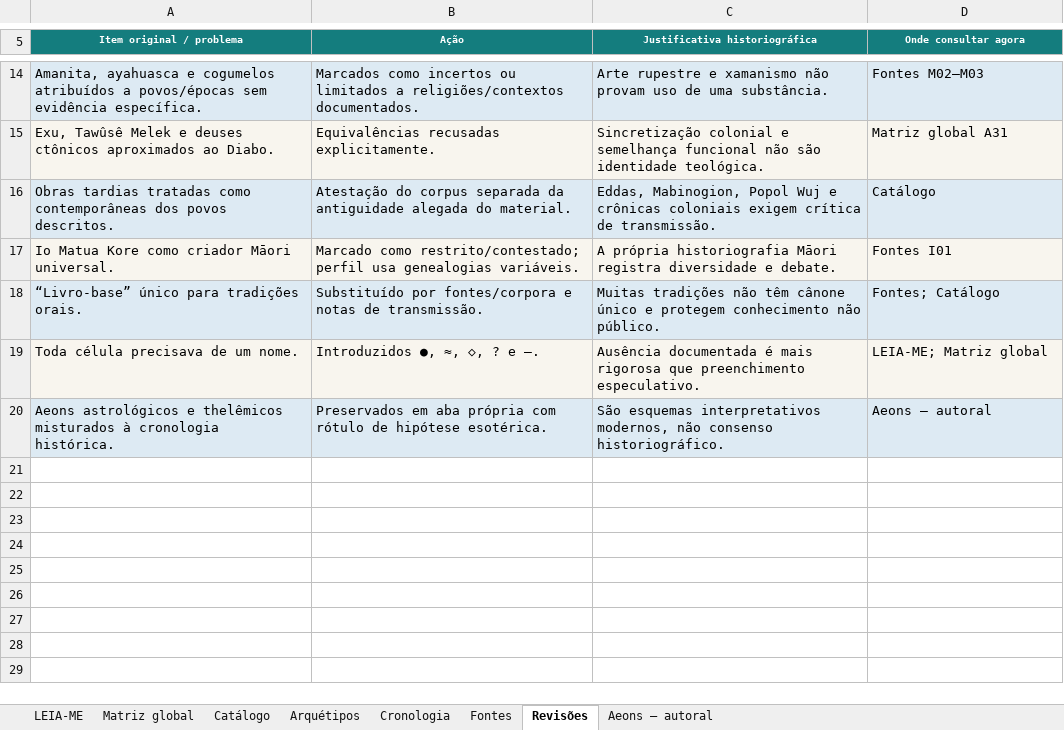
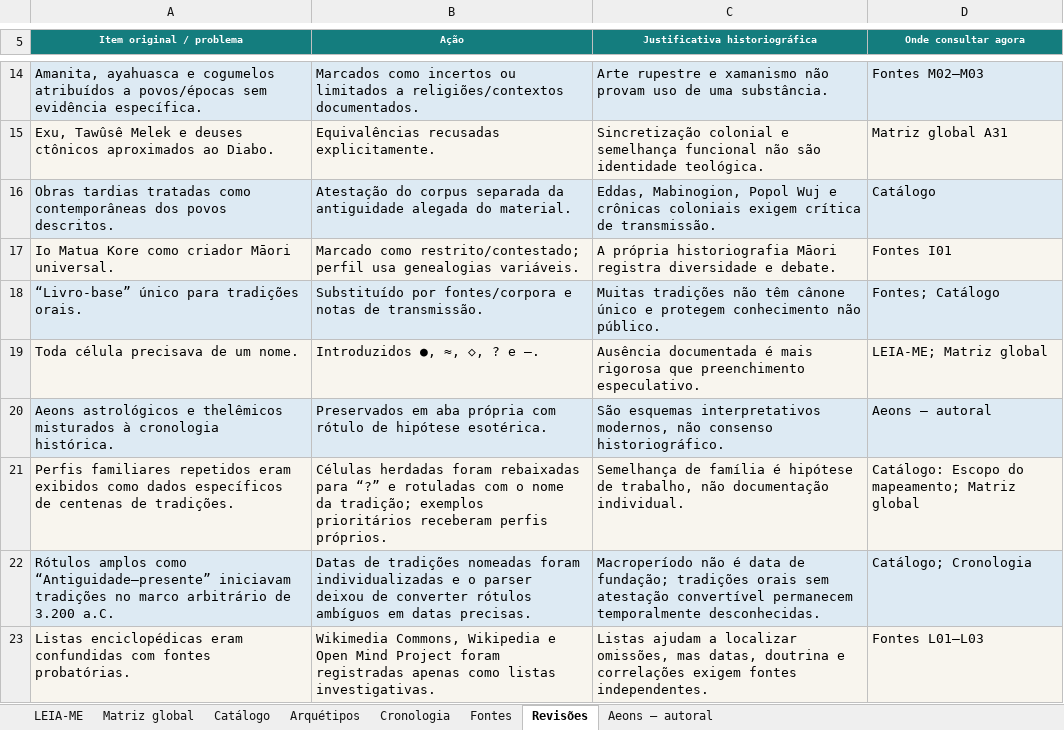
Before and after one commit to Mreaggle/religiomundi, an Excel workbook: public/data/UNO_reformulado.xlsx, sheet Revisões, drawn as a sheet; only a part is shown, gaps mark what is left out; values as stored, in another font and other column widths than the file's, no borders; table styles not drawn; the diff names each change by its address in the sheet, - before the commit and + after, or states it on an @@ line.

Commit message:
Audit religion data and isolate visual focus (#3)
Correct temporal parsing and inherited family mappings, expand the source-backed catalog, improve Catholic patron references, add focus isolation, and strengthen validation.

```diff
--- a/public/data/UNO_reformulado.xlsx (sheet Revisões)
+++ b/public/data/UNO_reformulado.xlsx (sheet Revisões)
+row 21: Perfis familiares repetidos eram exibidos como dados específicos de centenas de tradições. | Células herdadas foram rebaixadas para “?” e rotuladas com o nome da tradição; exemplos prioritários receberam perfis próprios. | Semelhança de família é hipótese de trabalho, não documentação individual. | Catálogo: Escopo do mapeamento; Matriz global
+row 22: Rótulos amplos como “Antiguidade–presente” iniciavam tradições no marco arbitrário de 3.200 a.C. | Datas de tradições nomeadas foram individualizadas e o parser deixou de converter rótulos ambíguos em datas precisas. | Macroperíodo não é data de fundação; tradições orais sem atestação convertível permanecem temporalmente desconhecidas. | Catálogo; Cronologia
+row 23: Listas enciclopédicas eram confundidas com fontes probatórias. | Wikimedia Commons, Wikipedia e Open Mind Project foram registradas apenas como listas investigativas. | Listas ajudam a localizar omissões, mas datas, doutrina e correlações exigem fontes independentes. | Fontes L01–L03
```
Also changed, not shown: sheet Matriz global, sheet Catálogo, sheet Arquétipos, sheet Fontes, sheet LEIA-ME, 32 other files.
